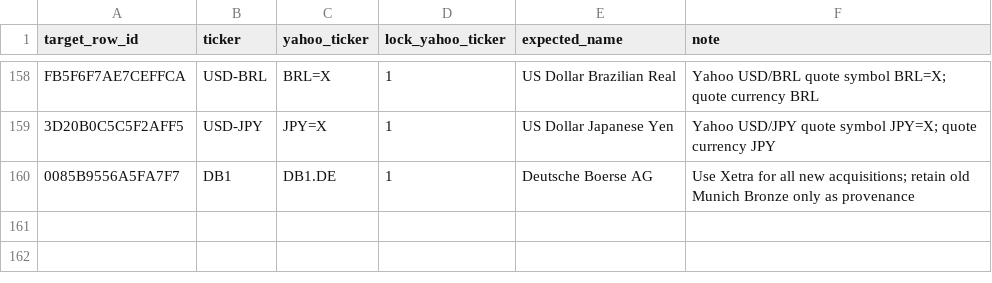
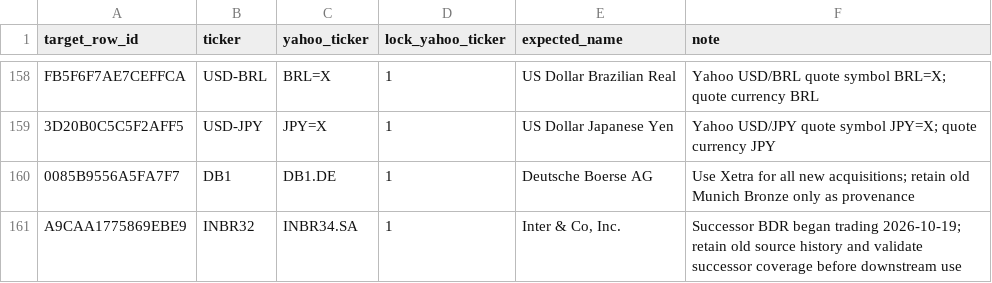
Before and after one commit to atorossian/alpha-edge, a CSV file: data/universe/universe_overrides.csv, drawn as a sheet; only a part is shown, gaps mark what is left out; the diff names each change by its address in the sheet, - before the commit and + after, or states it on an @@ line.

```diff
--- a/data/universe/universe_overrides.csv
+++ b/data/universe/universe_overrides.csv
+row 161: A9CAA1775869EBE9 | INBR32 | INBR34.SA | 1 | Inter & Co, Inc. | Successor BDR began trading 2026-10-19; retain old source history and validate successor coverage before downstream use
```
Also changed, not shown: data/universe/universe.csv.
